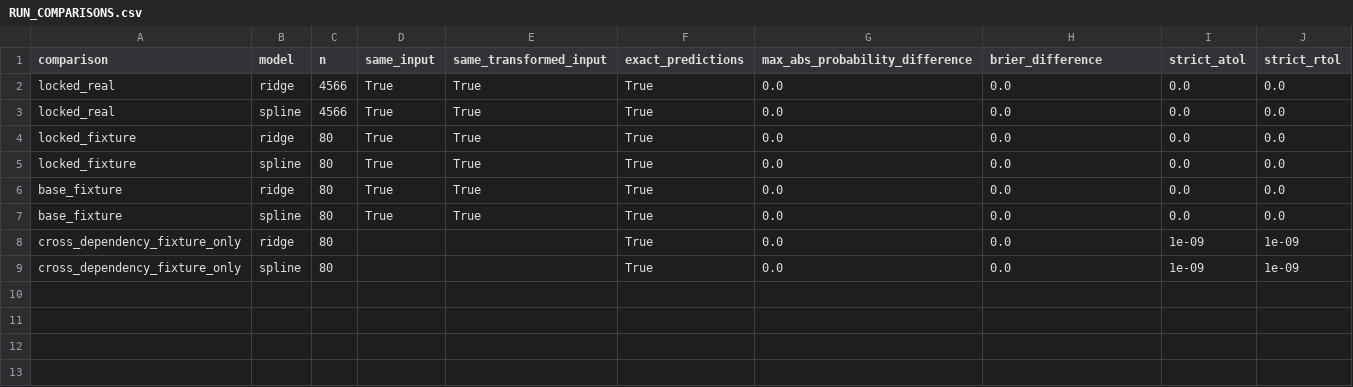
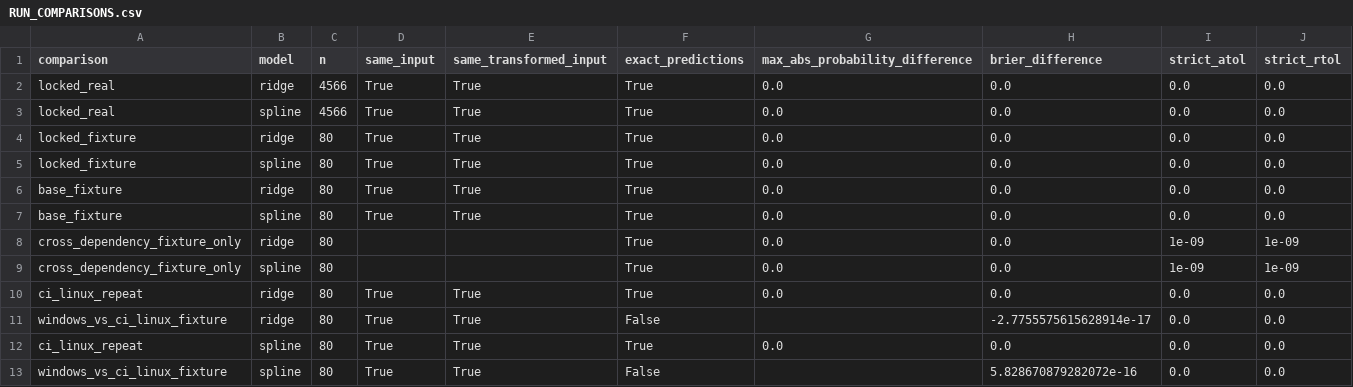
Before and after one commit to Isaac25-lgtm/remittance-price-intelligence, a CSV file: research_completion/phase3/reproducibility/RUN_COMPARISONS.csv, drawn as a sheet.

```diff
--- a/research_completion/phase3/reproducibility/RUN_COMPARISONS.csv
+++ b/research_completion/phase3/reproducibility/RUN_COMPARISONS.csv
@@ -9 +9,5 @@ cross_dependency_fixture_only,ridge,80,,,True,0.0,0.0,1e-09,1e-09
 cross_dependency_fixture_only,spline,80,,,True,0.0,0.0,1e-09,1e-09
+ci_linux_repeat,ridge,80,True,True,True,0.0,0.0,0.0,0.0
+windows_vs_ci_linux_fixture,ridge,80,True,True,False,,-2.7755575615628914e-17,0.0,0.0
+ci_linux_repeat,spline,80,True,True,True,0.0,0.0,0.0,0.0
+windows_vs_ci_linux_fixture,spline,80,True,True,False,,5.828670879282072e-16,0.0,0.0
```
Also changed, not shown: research_completion/phase3/assessment/artifact_checks.csv, research_completion/phase3/assessment/claim_evidence_ledger.csv, 22 other files.
